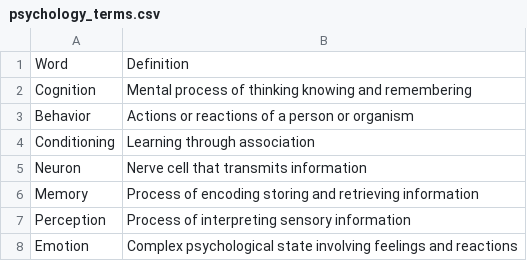
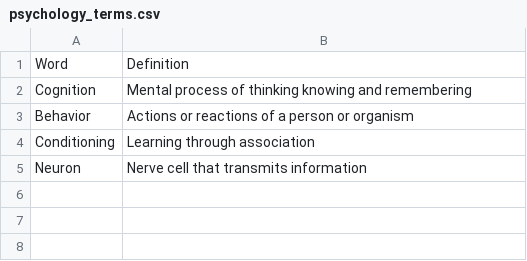
Before and after one commit to NagaSarayuPeddi/AudioRecall-Audio-Study-App, a CSV file: assets/data/psychology_terms.csv, drawn as a sheet; the diff names each change by its address in the sheet, - before the commit and + after, or states it on an @@ line.

```diff
--- a/assets/data/psychology_terms.csv
+++ b/assets/data/psychology_terms.csv
-row 6: Memory | Process of encoding storing and retrieving information
-row 7: Perception | Process of interpreting sensory information
-row 8: Emotion | Complex psychological state involving feelings and reactions
```
Also changed, not shown: 4 other files.
